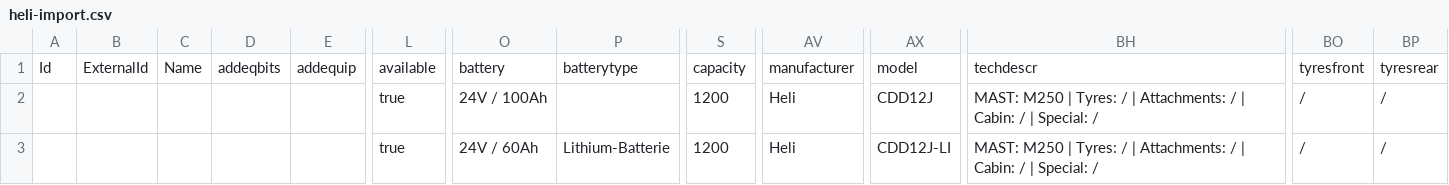
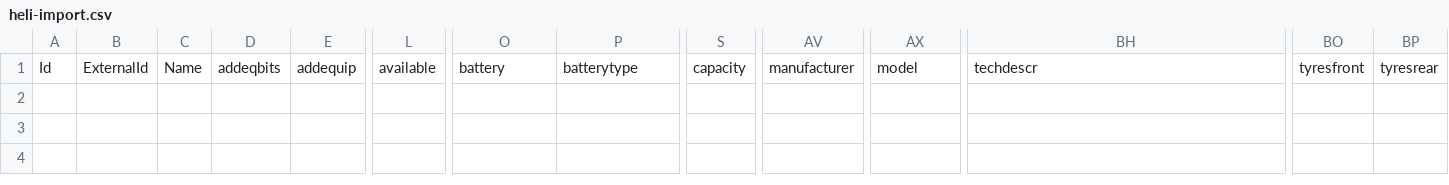
Before and after one commit to ihorstefaniv/autoparserheli, a CSV file: feed/heli-import.csv, drawn as a sheet; only a part is shown, gaps mark what is left out; rows hold the shown columns only; the diff names each change by its address in the sheet, - before the commit and + after, or states it on an @@ line.

```diff
--- a/feed/heli-import.csv
+++ b/feed/heli-import.csv
-row 2:  |  |  |  |  | true | 24V / 100Ah |  | 1200 | Heli | CDD12J | MAST: M250 | Tyres: / | Attachments: / | Cabin: / | Special: / | / | /
-row 3:  |  |  |  |  | true | 24V / 60Ah | Lithium-Batterie | 1200 | Heli | CDD12J-LI | MAST: M250 | Tyres: / | Attachments: / | Cabin: / | Special: / | / | /
```
Also changed, not shown: 1 other file.
